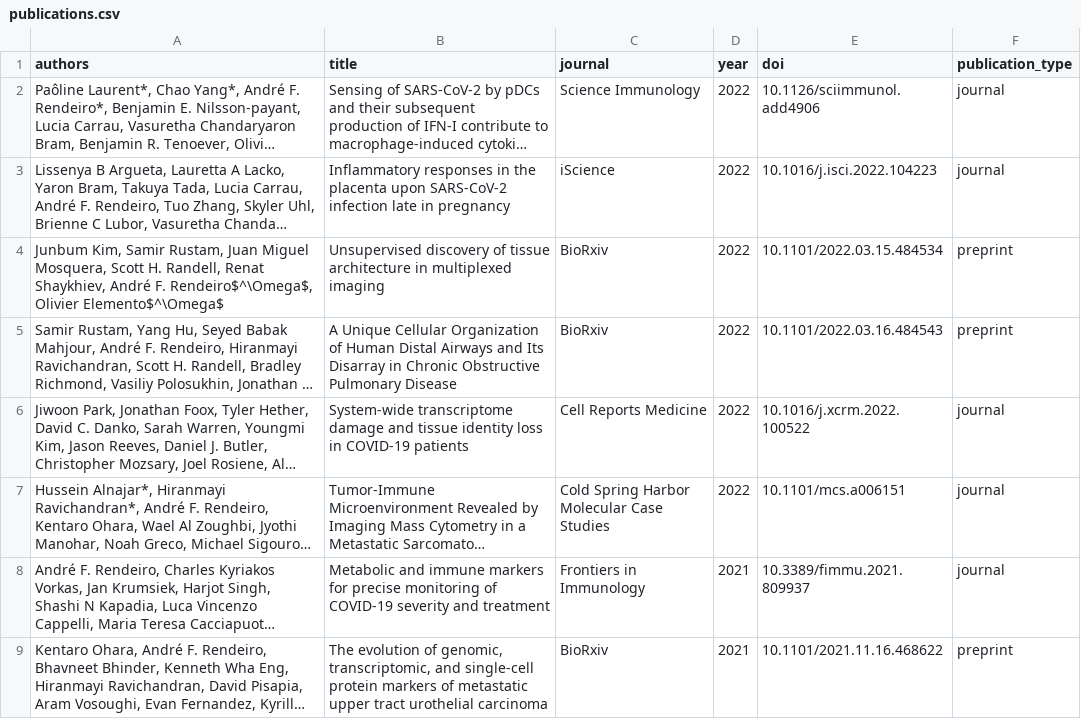
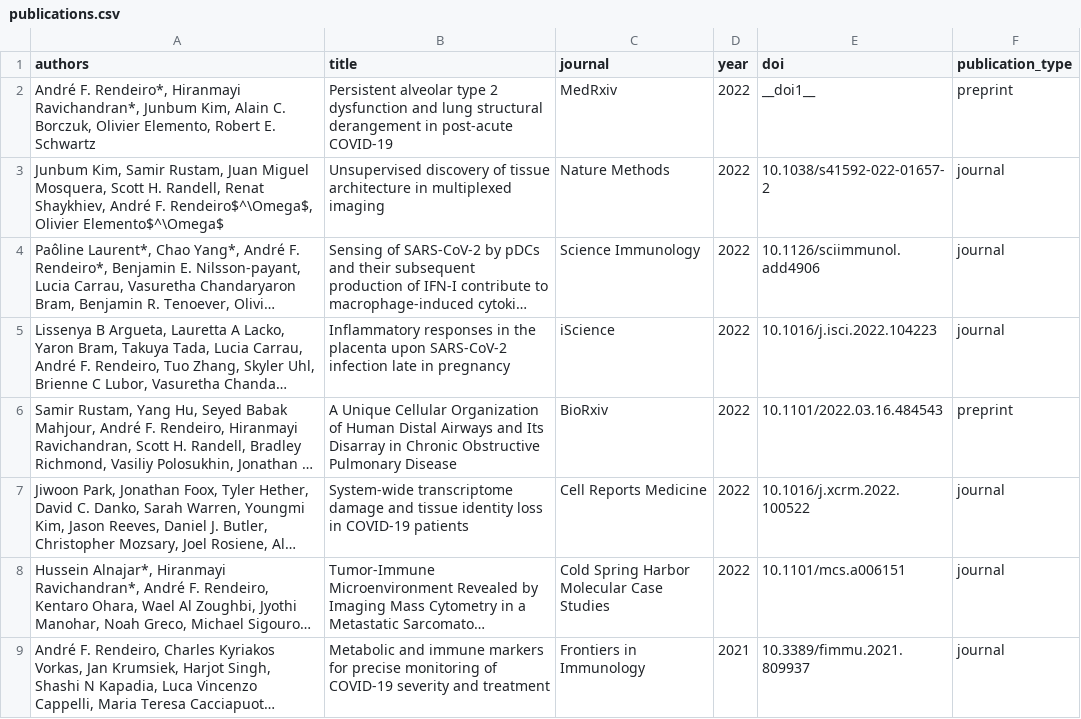
Before and after one commit to afrendeiro/afrendeiro.github.io, a CSV file: publications.csv, drawn as a sheet; only a part is shown; the shorter side is filled out with more unchanged rows; long unchanged cells end in …; removed rows and columns are numbered as before the commit, all else as after; the diff names each change by its address in the sheet, - before the commit and + after, or states it on an @@ line.

Commit message:
update publications

```diff
--- a/publications.csv
+++ b/publications.csv
+row 2: André F. Rendeiro*, Hiranmayi Ravichandran*, Junbum Kim, Alain C. Borczuk, Olivier Elemento, Robert E. Schwartz | Persistent alveolar type 2 dysfunction and lung structural derangement in post-acute COVID-19 | MedRxiv | 2022 | __doi1__ | preprint
+row 3: Junbum Kim, Samir Rustam, Juan Miguel Mosquera, Scott H. Randell, Renat Shaykhiev, André F. Rendeiro$^\Omega$, Olivier Elemento$^\Omega$ | Unsupervised discovery of tissue architecture in multiplexed imaging | Nature Methods | 2022 | 10.1038/s41592-022-01657-2 | journal
-row 4: Junbum Kim, Samir Rustam, Juan Miguel Mosquera, Scott H. Randell, Renat Shaykhiev, André F. Rendeiro$^\Omega$, Olivier Elemento$^\Omega$ | Unsupervised discovery of tissue architecture in multiplexed imaging | BioRxiv | 2022 | 10.1101/2022.03.15.484534 | preprint
```
Also changed, not shown: publication_resources.csv, 1 other file.
